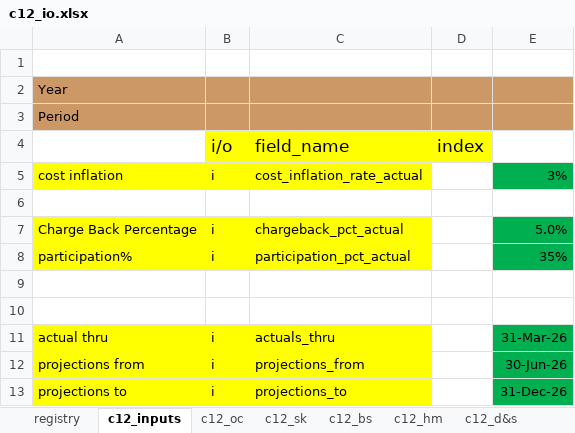
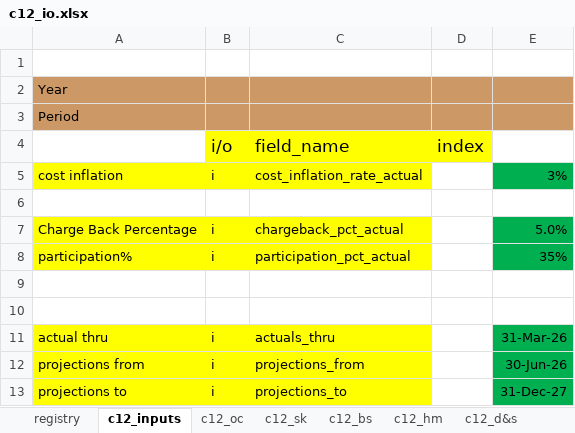
Before and after one commit to SKcoder01/lgh-financial-model, an Excel workbook: c12_io.xlsx, sheet c12_inputs, drawn as a sheet; values as stored, in another font and other column widths than the file's, no borders; the diff names each change by its address in the sheet, - before the commit and + after, or states it on an @@ line.

```diff
--- a/c12_io.xlsx (sheet c12_inputs)
+++ b/c12_io.xlsx (sheet c12_inputs)
-E13: 31-Dec-26
+E13: 31-Dec-27
```
Also changed, not shown: sheet registry, sheet c12_hm, sheet c12_sk, sheet c12_oc, sheet c12_bi&F, sheet c12_d&s, 5 more sheets, 11 other files.
